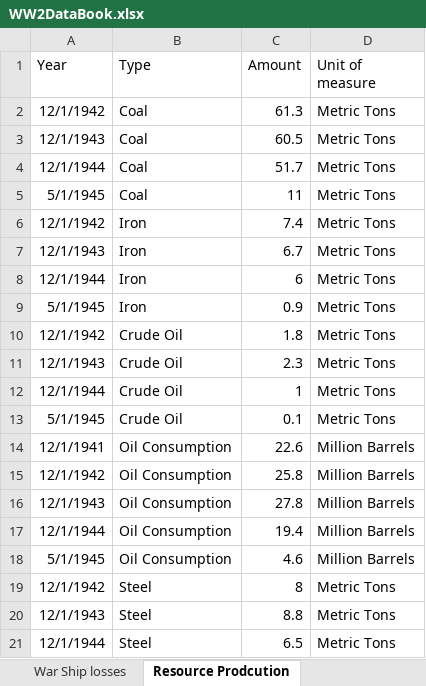
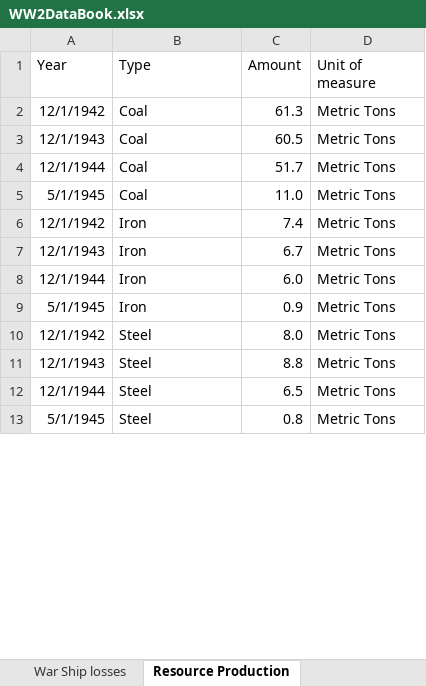
Before and after one commit to C00ldudeNoonan/Japan-in-the-Pacific, an Excel workbook: WW2DataBook.xlsx, sheet Resource Production, drawn as a sheet; only a part is shown; the shorter side is filled out with more unchanged rows; values as stored, in another font and other column widths than the file's, no borders; removed rows and columns are numbered as before the commit, all else as after; the diff covers the shown part only; the diff names each change by its address in the sheet, - before the commit and + after, or states it on an @@ line.

```diff
--- a/WW2DataBook.xlsx (sheet Resource Production)
+++ b/WW2DataBook.xlsx (sheet Resource Production)
-sheet tab: Resource Prodcution
+sheet tab: Resource Production
-C5 (Amount): 11
+C5 (Amount): 11.0
-C8 (Amount): 6
+C8 (Amount): 6.0
-row 10: 12/1/1942 | Crude Oil | 1.8 | Metric Tons
-row 11: 12/1/1943 | Crude Oil | 2.3 | Metric Tons
-row 12: 12/1/1944 | Crude Oil | 1 | Metric Tons
-row 13: 5/1/1945 | Crude Oil | 0.1 | Metric Tons
-row 14: 12/1/1941 | Oil Consumption | 22.6 | Million Barrels
-row 15: 12/1/1942 | Oil Consumption | 25.8 | Million Barrels
-row 16: 12/1/1943 | Oil Consumption | 27.8 | Million Barrels
-row 17: 12/1/1944 | Oil Consumption | 19.4 | Million Barrels
-row 18: 5/1/1945 | Oil Consumption | 4.6 | Million Barrels
-C10 (Amount): 8
+C10 (Amount): 8.0
```
Also changed, not shown: other rows of this sheet, sheet War Ship losses, 1 other file.
